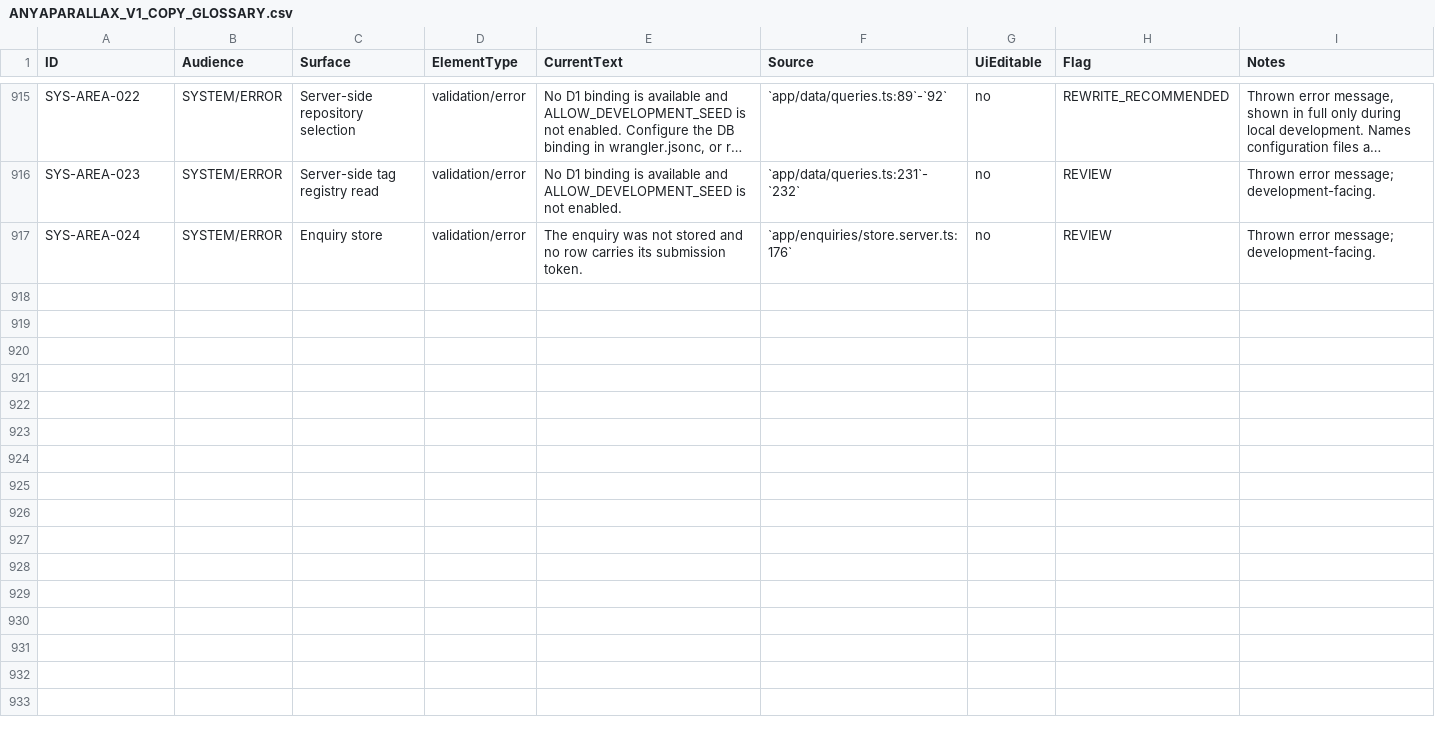
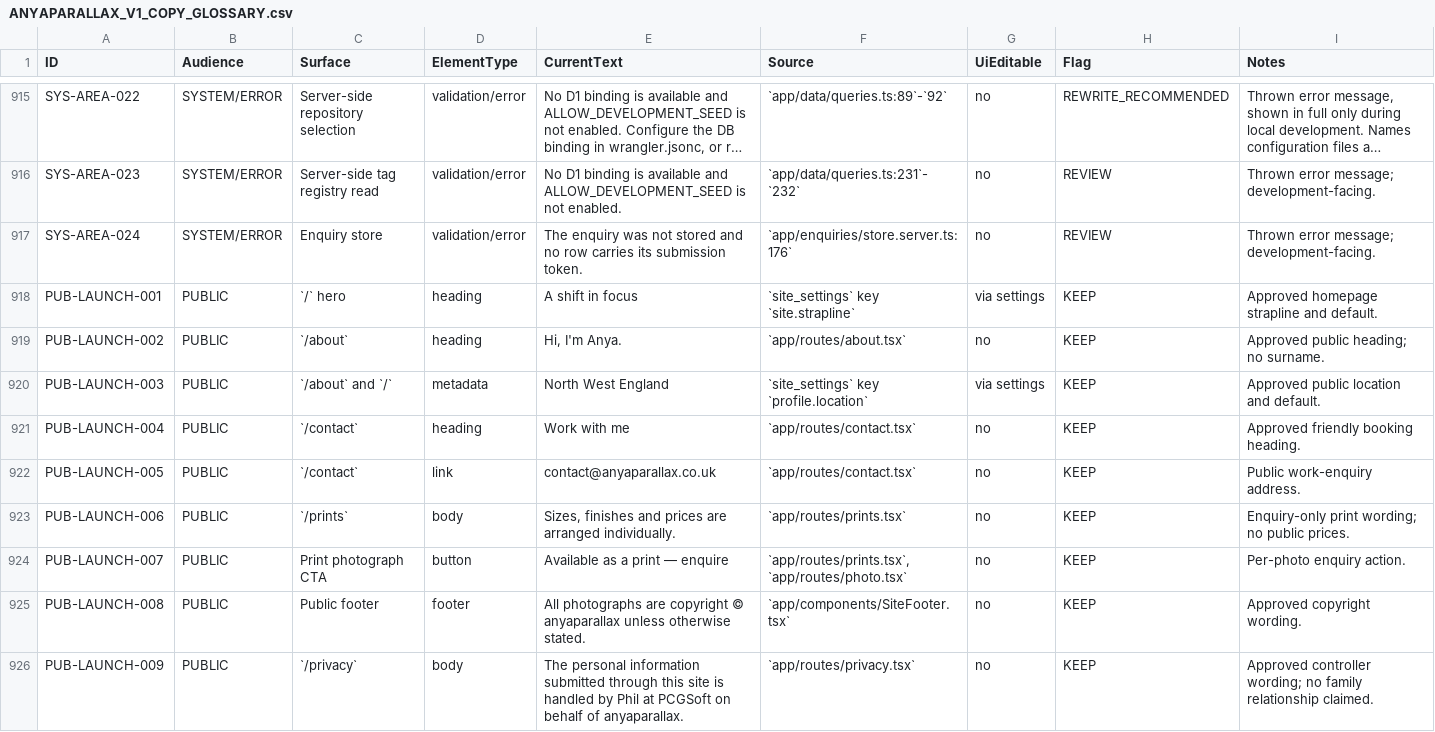
Before and after one commit to hourwise/anyaparallax, a CSV file: DOCS/ANYAPARALLAX_V1_COPY_GLOSSARY.csv, drawn as a sheet; only a part is shown, gaps mark what is left out; long unchanged cells end in …; the diff covers the shown part only.

Commit message:
feat: prepare anyaparallax for launch

```diff
--- a/DOCS/ANYAPARALLAX_V1_COPY_GLOSSARY.csv
+++ b/DOCS/ANYAPARALLAX_V1_COPY_GLOSSARY.csv
@@ -917 +917,10 @@ SYS-AREA-023,SYSTEM/ERROR,Server-side tag registry read,validation/error,No D1 b
 SYS-AREA-024,SYSTEM/ERROR,Enquiry store,validation/error,The enquiry was not stored and no row carries its submission token.,`app/enquiries/store.server.ts:176`,no,REVIEW,Thrown error message; development-facing.
+PUB-LAUNCH-001,PUBLIC,`/` hero,heading,A shift in focus,`site_settings` key `site.strapline`,via settings,KEEP,Approved homepage strapline and default.
+PUB-LAUNCH-002,PUBLIC,`/about`,heading,"Hi, I'm Anya.",`app/routes/about.tsx`,no,KEEP,Approved public heading; no surname.
+PUB-LAUNCH-003,PUBLIC,`/about` and `/`,metadata,North West England,`site_settings` key `profile.location`,via settings,KEEP,Approved public location and default.
+PUB-LAUNCH-004,PUBLIC,`/contact`,heading,Work with me,`app/routes/contact.tsx`,no,KEEP,Approved friendly booking heading.
+PUB-LAUNCH-005,PUBLIC,`/contact`,link,contact@anyaparallax.co.uk,`app/routes/contact.tsx`,no,KEEP,Public work-enquiry address.
+PUB-LAUNCH-006,PUBLIC,`/prints`,body,"Sizes, finishes and prices are arranged individually.",`app/routes/prints.tsx`,no,KEEP,Enquiry-only print wording; no public prices.
+PUB-LAUNCH-007,PUBLIC,Print photograph CTA,button,Available as a print — enquire,"`app/routes/prints.tsx`, `app/routes/photo.tsx`",no,KEEP,Per-photo enquiry action.
+PUB-LAUNCH-008,PUBLIC,Public footer,footer,All photographs are copyright © anyaparallax unless otherwise stated.,`app/components/SiteFooter.tsx`,no,KEEP,Approved copyright wording.
+PUB-LAUNCH-009,PUBLIC,`/privacy`,body,The personal information submitted through this site is handled by Phil at PCGSoft on behalf of anyaparallax.,`app/routes/privacy.tsx`,no,KEEP,Approved controller wording; no family relationship claimed.
```
Also changed, not shown: 9 added rows and 11 edited cells elsewhere in this file, 57 other files.
